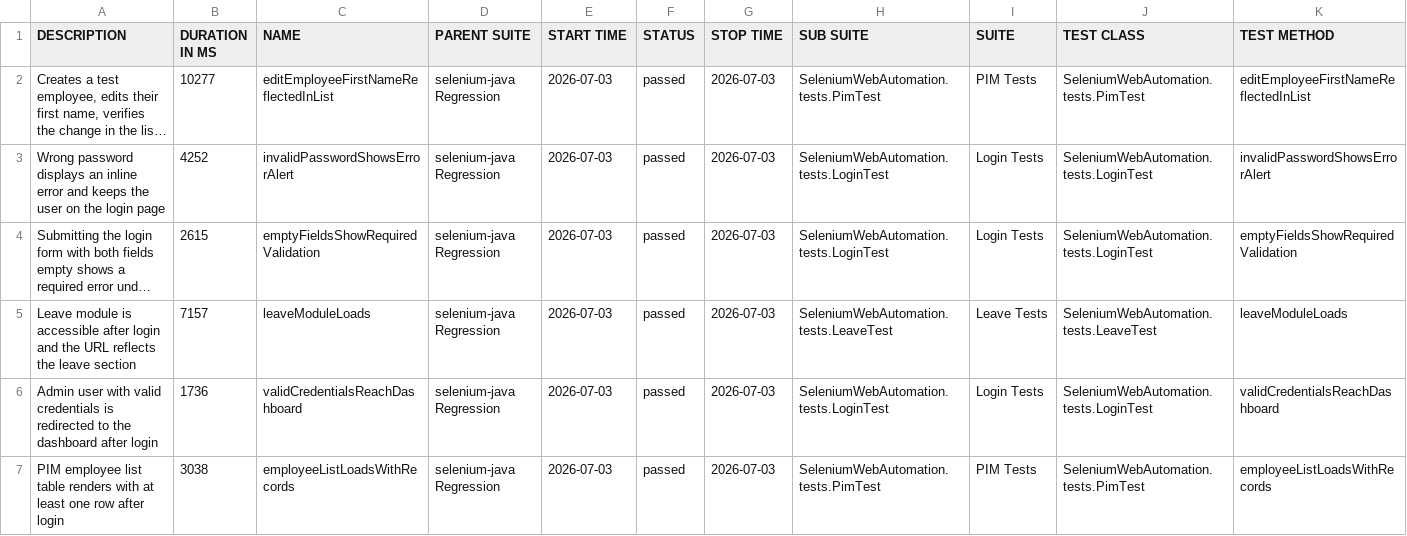
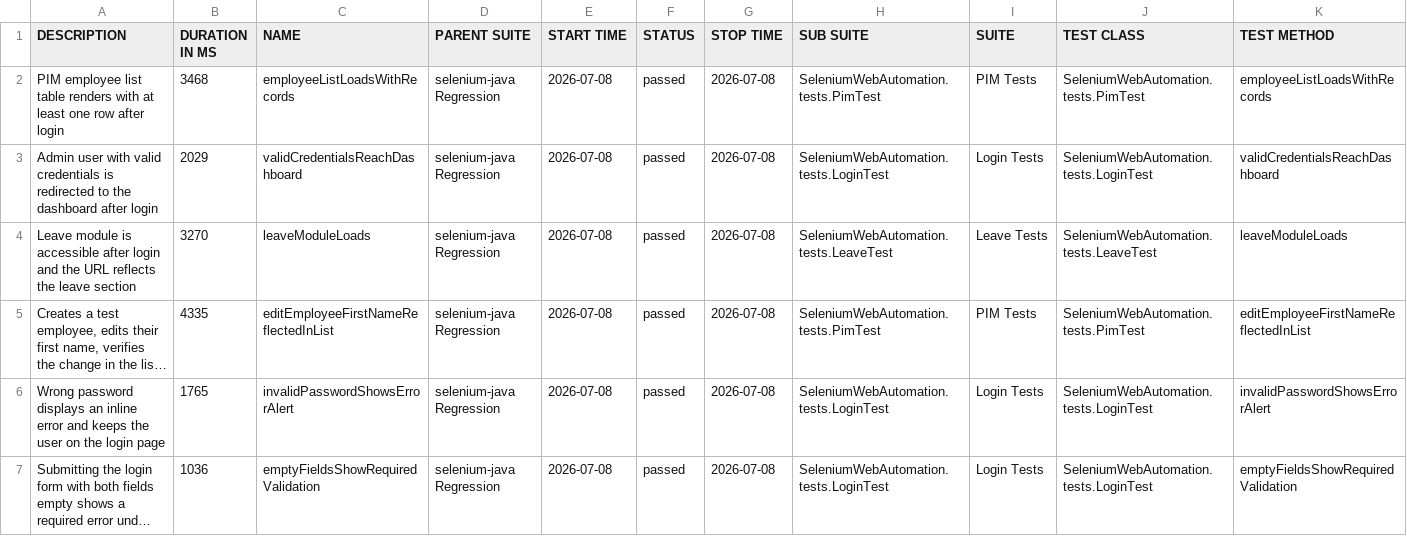
Before and after one commit to EnesAkyel/selenium-java, a CSV file: data/suites.csv, drawn as a sheet; long unchanged cells end in …; removed rows and columns are numbered as before the commit, all else as after; the diff names each change by its address in the sheet, - before the commit and + after, or states it on an @@ line.

```diff
--- a/data/suites.csv
+++ b/data/suites.csv
+row 2: PIM employee list table renders with at least one row after login | 3468 | employeeListLoadsWithRecords | selenium-java Regression | 2026-07-08 | passed | 2026-07-08 | SeleniumWebAutomation.tests.PimTest | PIM Tests | SeleniumWebAutomation.tests.PimTest | employeeListLoadsWithRecords
+row 3: Admin user with valid credentials is redirected to the dashboard after login | 2029 | validCredentialsReachDashboard | selenium-java Regression | 2026-07-08 | passed | 2026-07-08 | SeleniumWebAutomation.tests.LoginTest | Login Tests | SeleniumWebAutomation.tests.LoginTest | validCredentialsReachDashboard
+row 4: Leave module is accessible after login and the URL reflects the leave section | 3270 | leaveModuleLoads | selenium-java Regression | 2026-07-08 | passed | 2026-07-08 | SeleniumWebAutomation.tests.LeaveTest | Leave Tests | SeleniumWebAutomation.tests.LeaveTest | leaveModuleLoads
-B5 (DURATION IN MS): 10277
+B5 (DURATION IN MS): 4335
-E5:E7 (START TIME): 2026-07-03
+E5:E7 (START TIME): 2026-07-08
-G5:G7 (STOP TIME): 2026-07-03
+G5:G7 (STOP TIME): 2026-07-08
-B6 (DURATION IN MS): 4252
+B6 (DURATION IN MS): 1765
-B7 (DURATION IN MS): 2615
+B7 (DURATION IN MS): 1036
-row 5: Leave module is accessible after login and the URL reflects the leave section | 7157 | leaveModuleLoads | selenium-java Regression | 2026-07-03 | passed | 2026-07-03 | SeleniumWebAutomation.tests.LeaveTest | Leave Tests | SeleniumWebAutomation.tests.LeaveTest | leaveModuleLoads
-row 6: Admin user with valid credentials is redirected to the dashboard after login | 1736 | validCredentialsReachDashboard | selenium-java Regression | 2026-07-03 | passed | 2026-07-03 | SeleniumWebAutomation.tests.LoginTest | Login Tests | SeleniumWebAutomation.tests.LoginTest | validCredentialsReachDashboard
-row 7: PIM employee list table renders with at least one row after login | 3038 | employeeListLoadsWithRecords | selenium-java Regression | 2026-07-03 | passed | 2026-07-03 | SeleniumWebAutomation.tests.PimTest | PIM Tests | SeleniumWebAutomation.tests.PimTest | employeeListLoadsWithRecords
```
Also changed, not shown: data/behaviors.csv, 39 other files.
